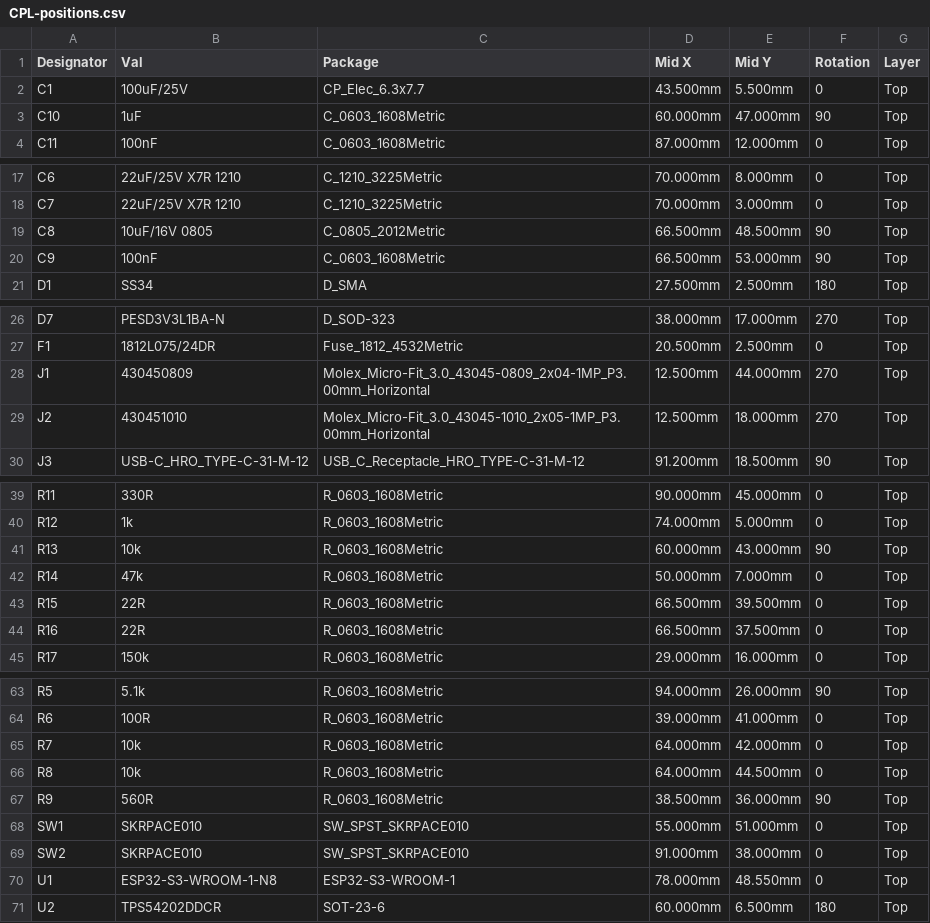
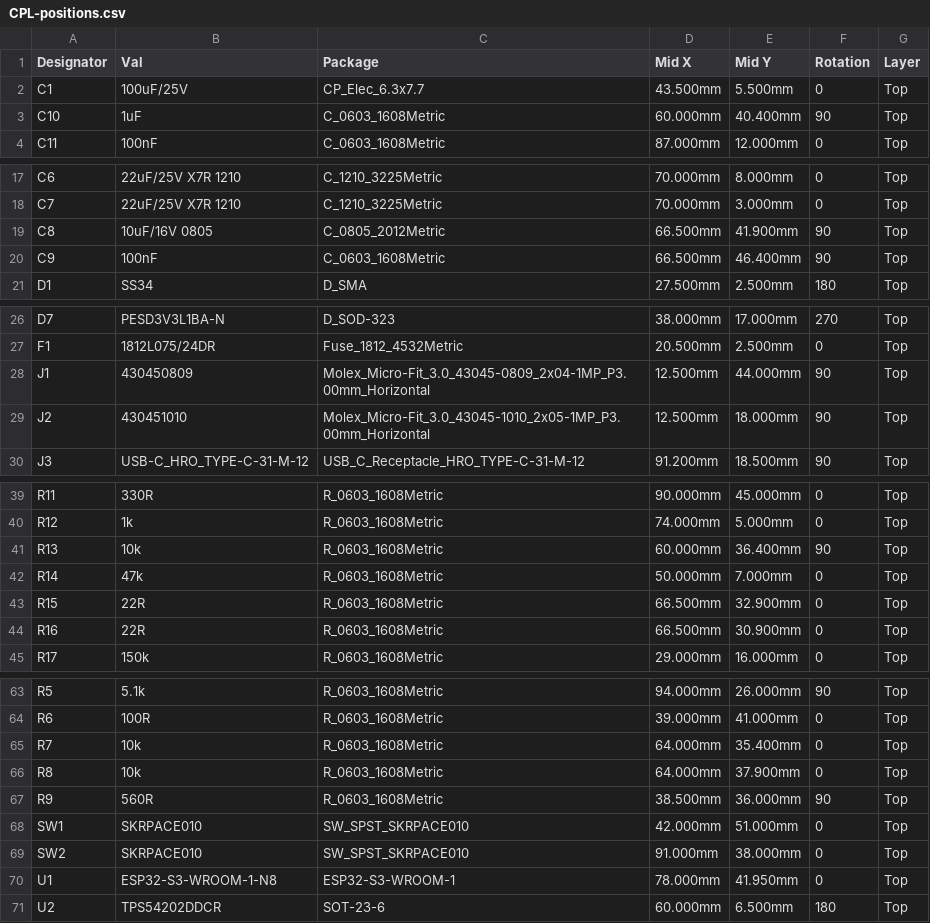
Before and after one commit to scottmsilver/precor-9.3x, a CSV file: hardware/Esp32Tap/bom/CPL-positions.csv, drawn as a sheet; only a part is shown, gaps mark what is left out.

```diff
--- a/hardware/Esp32Tap/bom/CPL-positions.csv
+++ b/hardware/Esp32Tap/bom/CPL-positions.csv
@@ -2,3 +2,3 @@ Designator,Val,Package,Mid X,Mid Y,Rotation,Layer
 C1,100uF/25V,CP_Elec_6.3x7.7,43.500mm,5.500mm,0,Top
-C10,1uF,C_0603_1608Metric,60.000mm,47.000mm,90,Top
+C10,1uF,C_0603_1608Metric,60.000mm,40.400mm,90,Top
 C11,100nF,C_0603_1608Metric,87.000mm,12.000mm,0,Top
@@ -18,4 +18,4 @@ C6,22uF/25V X7R 1210,C_1210_3225Metric,70.000mm,8.000mm,0,Top
 C7,22uF/25V X7R 1210,C_1210_3225Metric,70.000mm,3.000mm,0,Top
-C8,10uF/16V 0805,C_0805_2012Metric,66.500mm,48.500mm,90,Top
-C9,100nF,C_0603_1608Metric,66.500mm,53.000mm,90,Top
+C8,10uF/16V 0805,C_0805_2012Metric,66.500mm,41.900mm,90,Top
+C9,100nF,C_0603_1608Metric,66.500mm,46.400mm,90,Top
 D1,SS34,D_SMA,27.500mm,2.500mm,180,Top
@@ -27,4 +27,4 @@ D7,PESD3V3L1BA-N,D_SOD-323,38.000mm,17.000mm,270,Top
 F1,1812L075/24DR,Fuse_1812_4532Metric,20.500mm,2.500mm,0,Top
-J1,430450809,Molex_Micro-Fit_3.0_43045-0809_2x04-1MP_P3.00mm_Horizontal,12.500mm,44.000mm,270,Top
-J2,430451010,Molex_Micro-Fit_3.0_43045-1010_2x05-1MP_P3.00mm_Horizontal,12.500mm,18.000mm,270,Top
+J1,430450809,Molex_Micro-Fit_3.0_43045-0809_2x04-1MP_P3.00mm_Horizontal,12.500mm,44.000mm,90,Top
+J2,430451010,Molex_Micro-Fit_3.0_43045-1010_2x05-1MP_P3.00mm_Horizontal,12.500mm,18.000mm,90,Top
 J3,USB-C_HRO_TYPE-C-31-M-12,USB_C_Receptacle_HRO_TYPE-C-31-M-12,91.200mm,18.500mm,90,Top
@@ -40,6 +40,6 @@ R11,330R,R_0603_1608Metric,90.000mm,45.000mm,0,Top
 R12,1k,R_0603_1608Metric,74.000mm,5.000mm,0,Top
-R13,10k,R_0603_1608Metric,60.000mm,43.000mm,90,Top
+R13,10k,R_0603_1608Metric,60.000mm,36.400mm,90,Top
 R14,47k,R_0603_1608Metric,50.000mm,7.000mm,0,Top
-R15,22R,R_0603_1608Metric,66.500mm,39.500mm,0,Top
-R16,22R,R_0603_1608Metric,66.500mm,37.500mm,0,Top
+R15,22R,R_0603_1608Metric,66.500mm,32.900mm,0,Top
+R16,22R,R_0603_1608Metric,66.500mm,30.900mm,0,Top
 R17,150k,R_0603_1608Metric,29.000mm,16.000mm,0,Top
@@ -64,8 +64,8 @@ R5,5.1k,R_0603_1608Metric,94.000mm,26.000mm,90,Top
 R6,100R,R_0603_1608Metric,39.000mm,41.000mm,0,Top
-R7,10k,R_0603_1608Metric,64.000mm,42.000mm,0,Top
-R8,10k,R_0603_1608Metric,64.000mm,44.500mm,0,Top
+R7,10k,R_0603_1608Metric,64.000mm,35.400mm,0,Top
+R8,10k,R_0603_1608Metric,64.000mm,37.900mm,0,Top
 R9,560R,R_0603_1608Metric,38.500mm,36.000mm,90,Top
-SW1,SKRPACE010,SW_SPST_SKRPACE010,55.000mm,51.000mm,0,Top
+SW1,SKRPACE010,SW_SPST_SKRPACE010,42.000mm,51.000mm,0,Top
 SW2,SKRPACE010,SW_SPST_SKRPACE010,91.000mm,38.000mm,0,Top
-U1,ESP32-S3-WROOM-1-N8,ESP32-S3-WROOM-1,78.000mm,48.550mm,0,Top
+U1,ESP32-S3-WROOM-1-N8,ESP32-S3-WROOM-1,78.000mm,41.950mm,0,Top
 U2,TPS54202DDCR,SOT-23-6,60.000mm,6.500mm,180,Top
```
Also changed, not shown: 29 other files.
